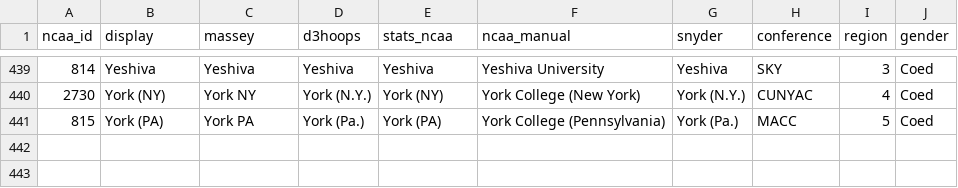
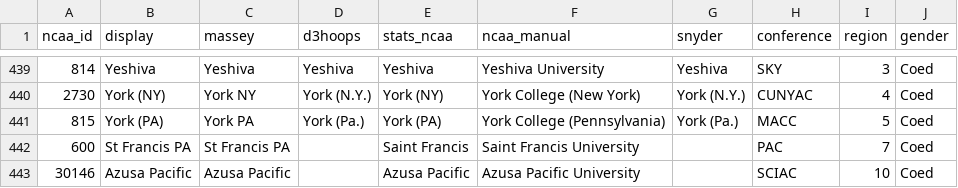
Before and after one commit to scottpeterson/d3-schools-utilities, a CSV file: d3_schools/data/schools.csv, drawn as a sheet; only a part is shown, gaps mark what is left out.

```diff
--- a/d3_schools/data/schools.csv
+++ b/d3_schools/data/schools.csv
@@ -441 +441,3 @@ ncaa_id,display,massey,d3hoops,stats_ncaa,ncaa_manual,snyder,conference,region,g
 815,York (PA),York PA,York (Pa.),York (PA),York College (Pennsylvania),York (Pa.),MACC,5,Coed
+600,St Francis PA,St Francis PA,,Saint Francis,Saint Francis University,,PAC,7,Coed
+30146,Azusa Pacific,Azusa Pacific,,Azusa Pacific,Azusa Pacific University,,SCIAC,10,Coed
```
Also changed, not shown: 3 other files.
